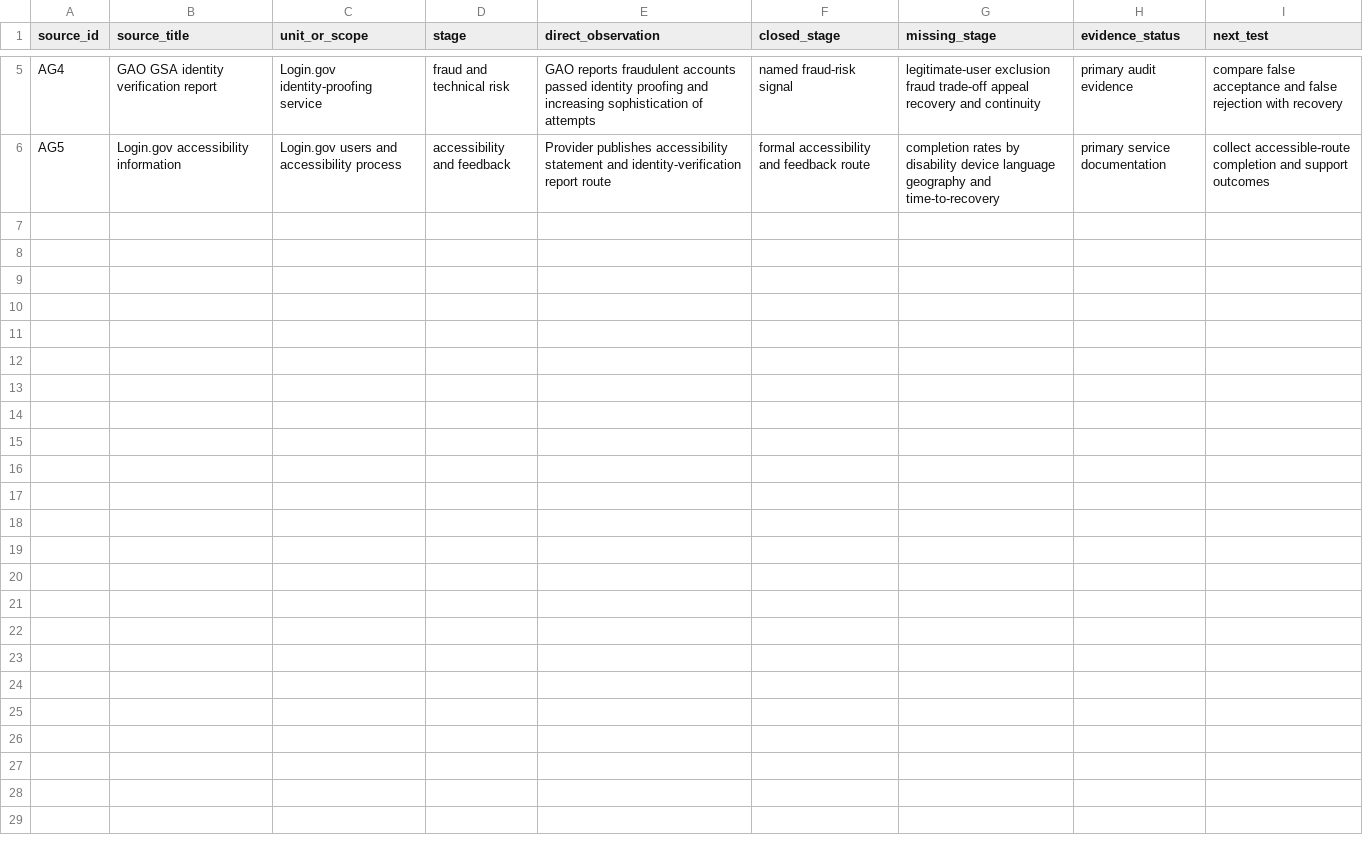
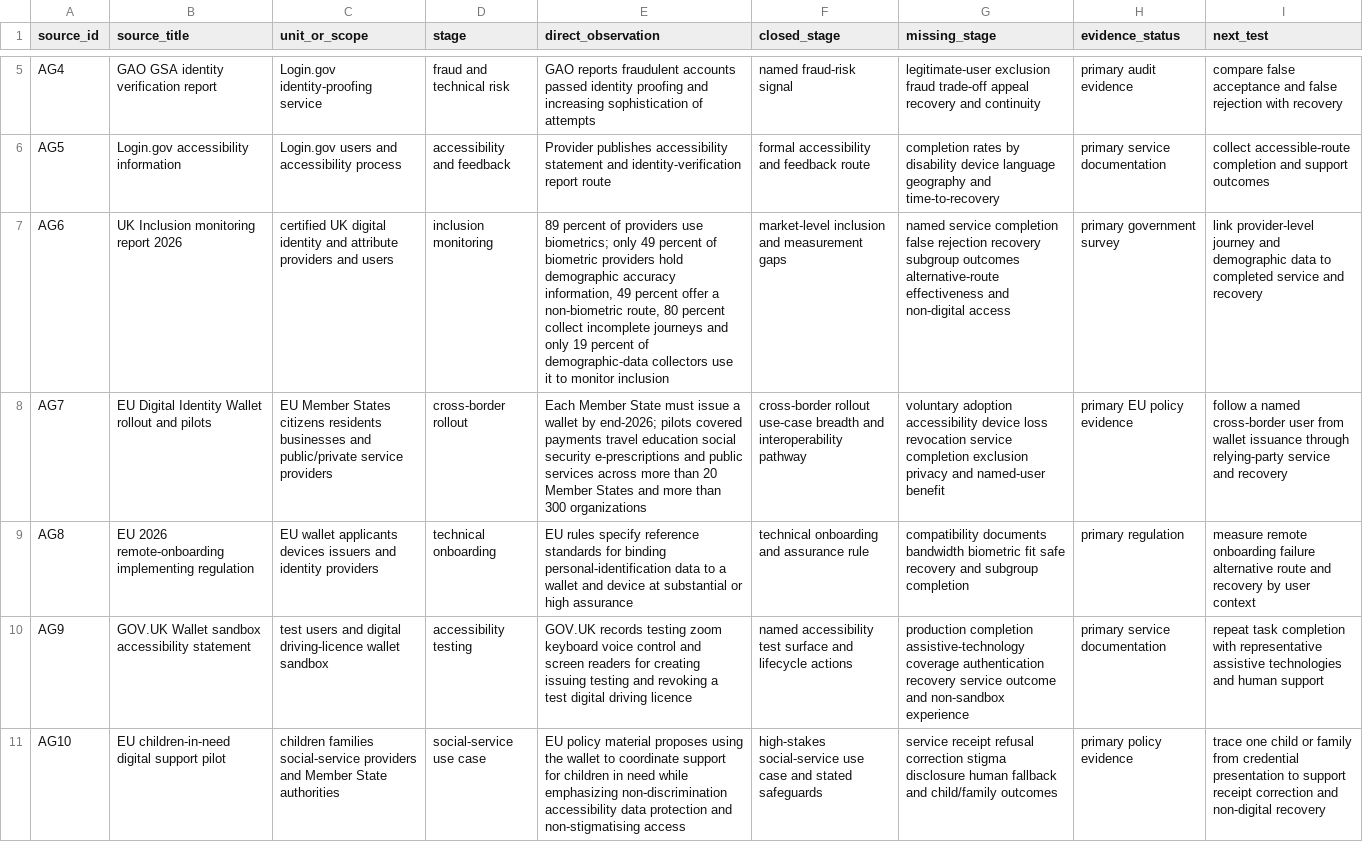
Before and after one commit to mehtama1234/cultural-geopolitical-theme-mining, a CSV file: analysis/ROTATION-AG-DIGITAL-IDENTITY-ACCESS-RECOVERY-2026-10-29.csv, drawn as a sheet; only a part is shown, gaps mark what is left out; the diff names each change by its address in the sheet, - before the commit and + after, or states it on an @@ line.

Commit message:
Deepen digital identity access evidence

```diff
--- a/analysis/ROTATION-AG-DIGITAL-IDENTITY-ACCESS-RECOVERY-2026-10-29.csv
+++ b/analysis/ROTATION-AG-DIGITAL-IDENTITY-ACCESS-RECOVERY-2026-10-29.csv
+row 7: AG6 | UK Inclusion monitoring report 2026 | certified UK digital identity and attribute providers and users | inclusion monitoring | 89 percent of providers use biometrics; only 49 percent of biometric providers hold demographic accuracy information, 49 percent offer a non-biometric route, 80 percent collect incomplete journeys and only 19 percent of demographic-data collectors use it to monitor inclusion | market-level inclusion and measurement gaps | named service completion false rejection recovery subgroup outcomes alternative-route effectiveness and non-digital access | primary government survey | link provider-level journey and demographic data to completed service and recovery
+row 8: AG7 | EU Digital Identity Wallet rollout and pilots | EU Member States citizens residents businesses and public/private service providers | cross-border rollout | Each Member State must issue a wallet by end-2026; pilots covered payments travel education social security e-prescriptions and public services across more than 20 Member States and more than 300 organizations | cross-border rollout use-case breadth and interoperability pathway | voluntary adoption accessibility device loss revocation service completion exclusion privacy and named-user benefit | primary EU policy evidence | follow a named cross-border user from wallet issuance through relying-party service and recovery
+row 9: AG8 | EU 2026 remote-onboarding implementing regulation | EU wallet applicants devices issuers and identity providers | technical onboarding | EU rules specify reference standards for binding personal-identification data to a wallet and device at substantial or high assurance | technical onboarding and assurance rule | compatibility documents bandwidth biometric fit safe recovery and subgroup completion | primary regulation | measure remote onboarding failure alternative route and recovery by user context
+row 10: AG9 | GOV.UK Wallet sandbox accessibility statement | test users and digital driving-licence wallet sandbox | accessibility testing | GOV.UK records testing zoom keyboard voice control and screen readers for creating issuing testing and revoking a test digital driving licence | named accessibility test surface and lifecycle actions | production completion assistive-technology coverage authentication recovery service outcome and non-sandbox experience | primary service documentation | repeat task completion with representative assistive technologies and human support
+row 11: AG10 | EU children-in-need digital support pilot | children families social-service providers and Member State authorities | social-service use case | EU policy material proposes using the wallet to coordinate support for children in need while emphasizing non-discrimination accessibility data protection and non-stigmatising access | high-stakes social-service use case and stated safeguards | service receipt refusal correction stigma disclosure human fallback and child/family outcomes | primary policy evidence | trace one child or family from credential presentation to support receipt correction and non-digital recovery
```
Also changed, not shown: 5 other files.
